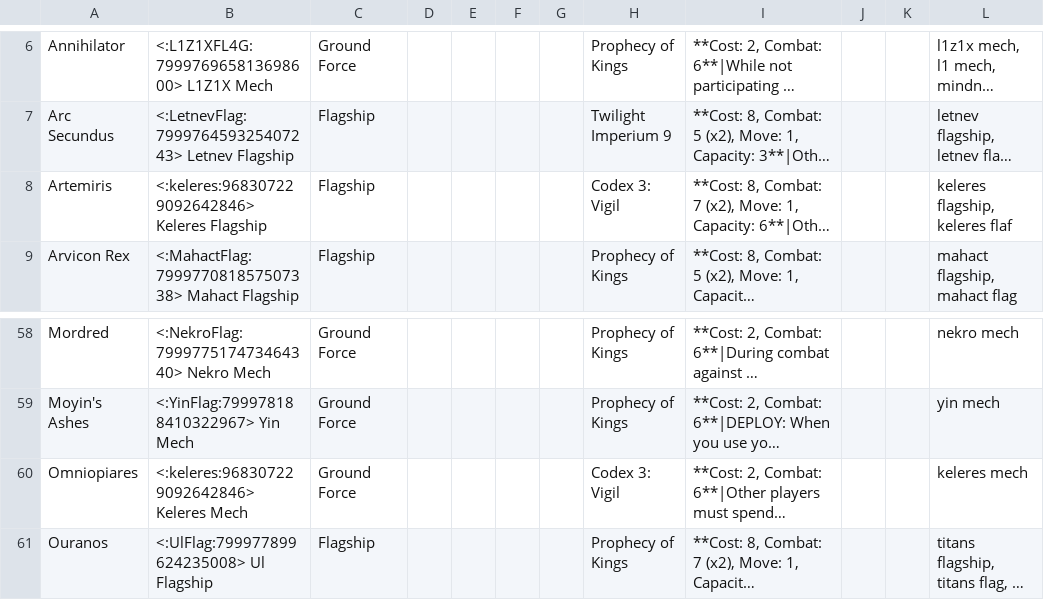
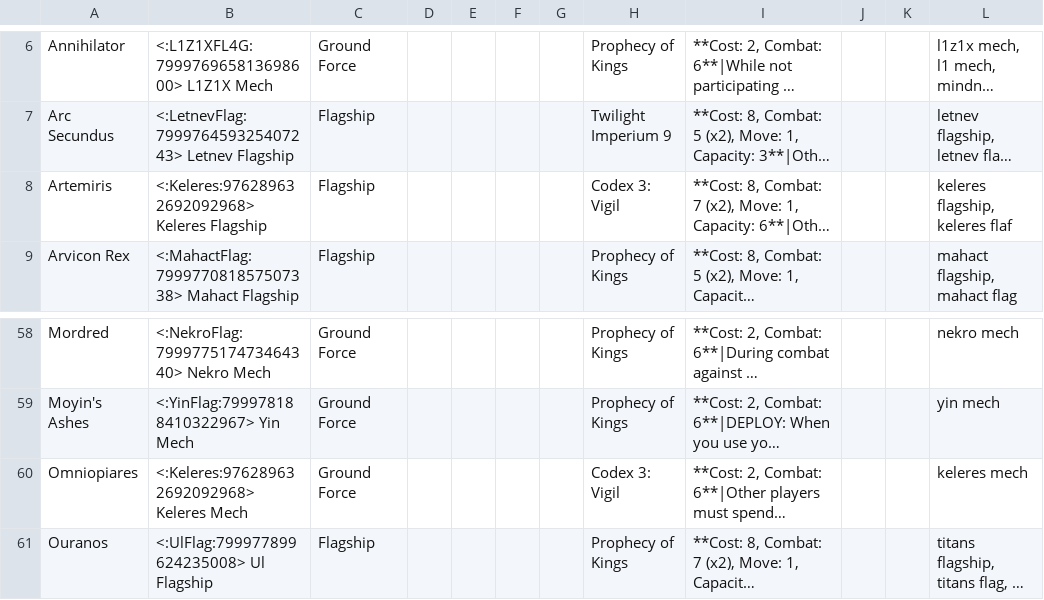
Before and after one commit to Wekker1/FROGGYbot, a CSV file: units.csv, drawn as a sheet; only a part is shown, gaps mark what is left out; long unchanged cells end in …; the diff names each change by its address in the sheet, - before the commit and + after, or states it on an @@ line.

```diff
--- a/units.csv
+++ b/units.csv
-B8: <:keleres:968307229092642846> Keleres Flagship
+B8: <:Keleres:976289632692092968> Keleres Flagship
-B60: <:keleres:968307229092642846> Keleres Mech
+B60: <:Keleres:976289632692092968> Keleres Mech
```
Also changed, not shown: abilities.csv, leaders.csv, 3 other files.
